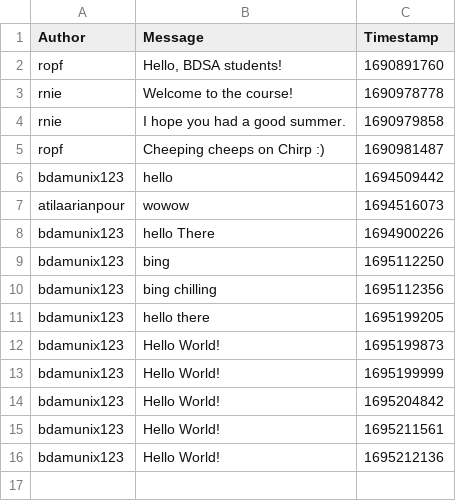
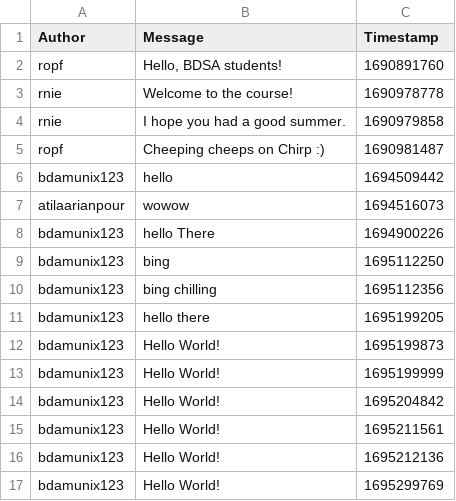
Before and after one commit to ITU-BDSA23-GROUP25/Chirp, a CSV file: src/SimpleDB/chirp_cli_db.csv, drawn as a sheet.

Commit message:
Added integration and end to end test for simpleDB
Co-Authored-By: Atila - atia@itu.dk
Co-Authored-By: Karl - kagl@itu.dk
Co-Authored-By: Sebastian - segb@itu.dk
Co-Authored-By: Silas - siwo@itu.dk

```diff
--- a/src/SimpleDB/chirp_cli_db.csv
+++ b/src/SimpleDB/chirp_cli_db.csv
@@ -16 +16,2 @@ bdamunix123,"Hello World!",1695211561
 bdamunix123,"Hello World!",1695212136
+bdamunix123,"Hello World!",1695299769
```
Also changed, not shown: 5 other files.
